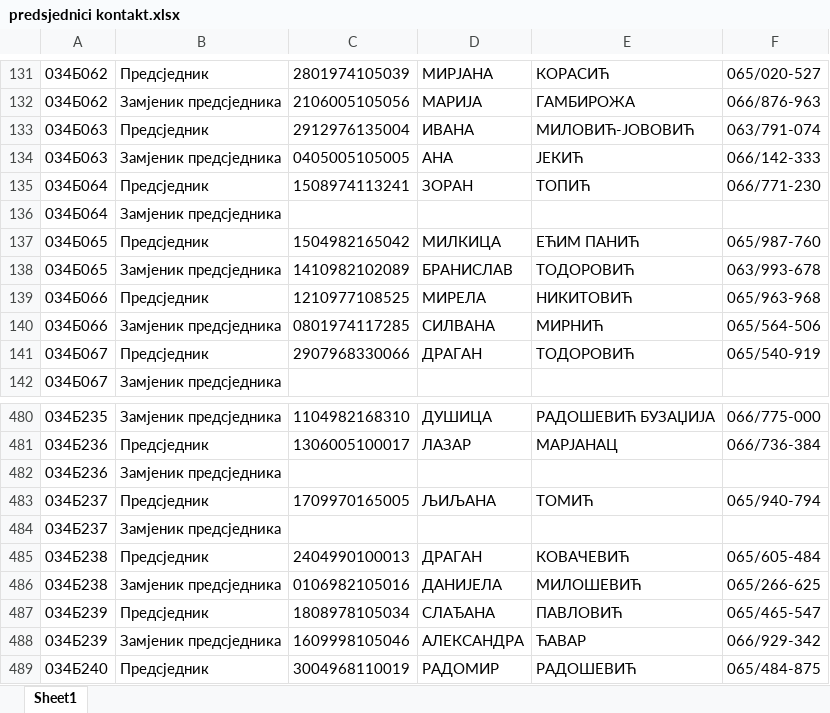
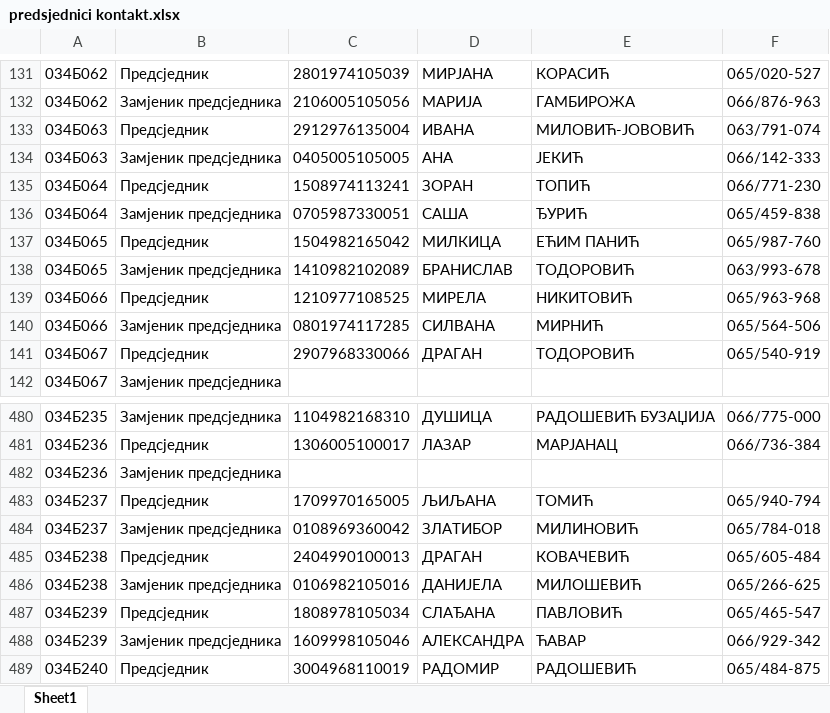
Before and after one commit to vladanmalinic0128/flow-crm-tutorial, an Excel workbook: src/main/resources/documents/2026/predsjednici kontakt.xlsx, sheet Sheet1, drawn as a sheet; only a part is shown, gaps mark what is left out; values as stored, in another font and other column widths than the file's, no borders; removed rows and columns are numbered as before the commit, all else as after; the diff covers the shown part only; the diff names each change by its address in the sheet, - before the commit and + after, or states it on an @@ line.

```diff
--- a/src/main/resources/documents/2026/predsjednici kontakt.xlsx (sheet Sheet1)
+++ b/src/main/resources/documents/2026/predsjednici kontakt.xlsx (sheet Sheet1)
-row 136: 034Б064 | Замjеник предсjедника
+row 136: 034Б064 | Замjеник предсjедника | 0705987330051 | САША | ЂУРИЋ | 065/459-838
-row 484: 034Б237 | Замjеник предсjедника
+row 484: 034Б237 | Замjеник предсjедника | 0108969360042 | ЗЛАТИБОР | МИЛИНОВИЋ | 065/784-018
```
Also changed, not shown: 12 added rows, 12 removed rows and 1 edited cell elsewhere in this sheet, hidden cells, src/main/resources/documents/2026/prijedlozi BO/predsjednici/predsjednici kontakt.xlsx.
